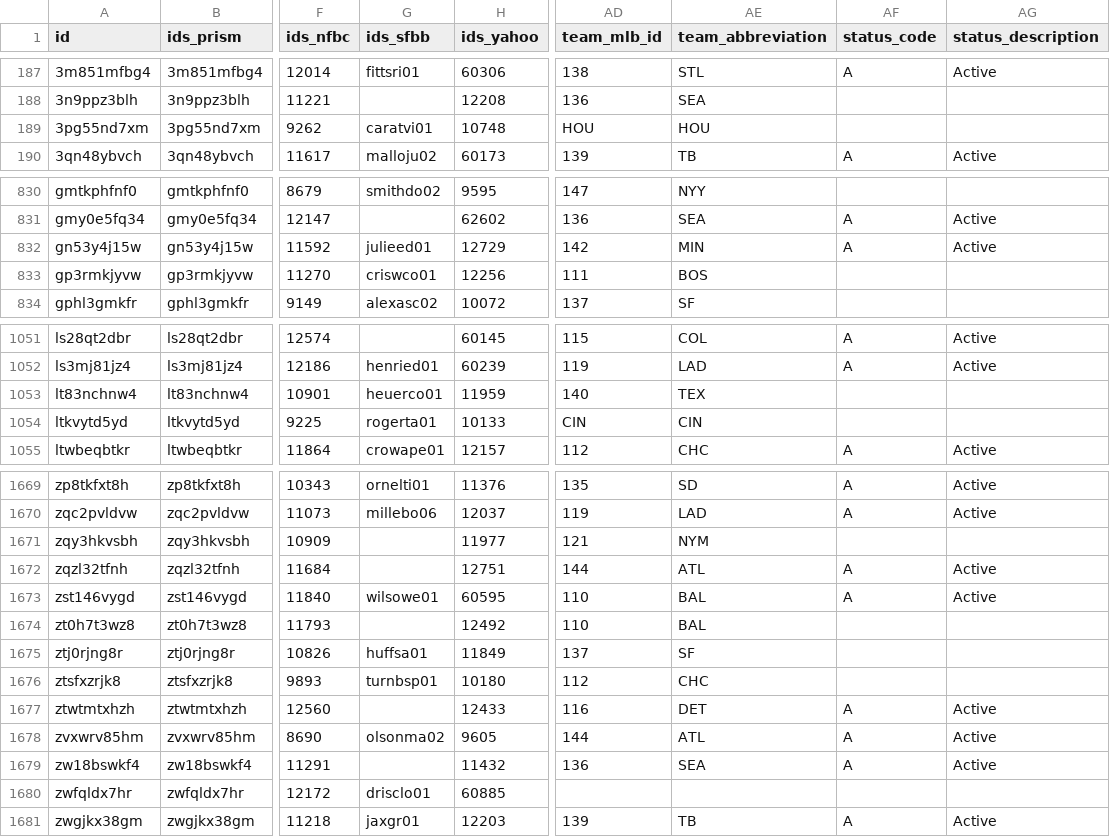
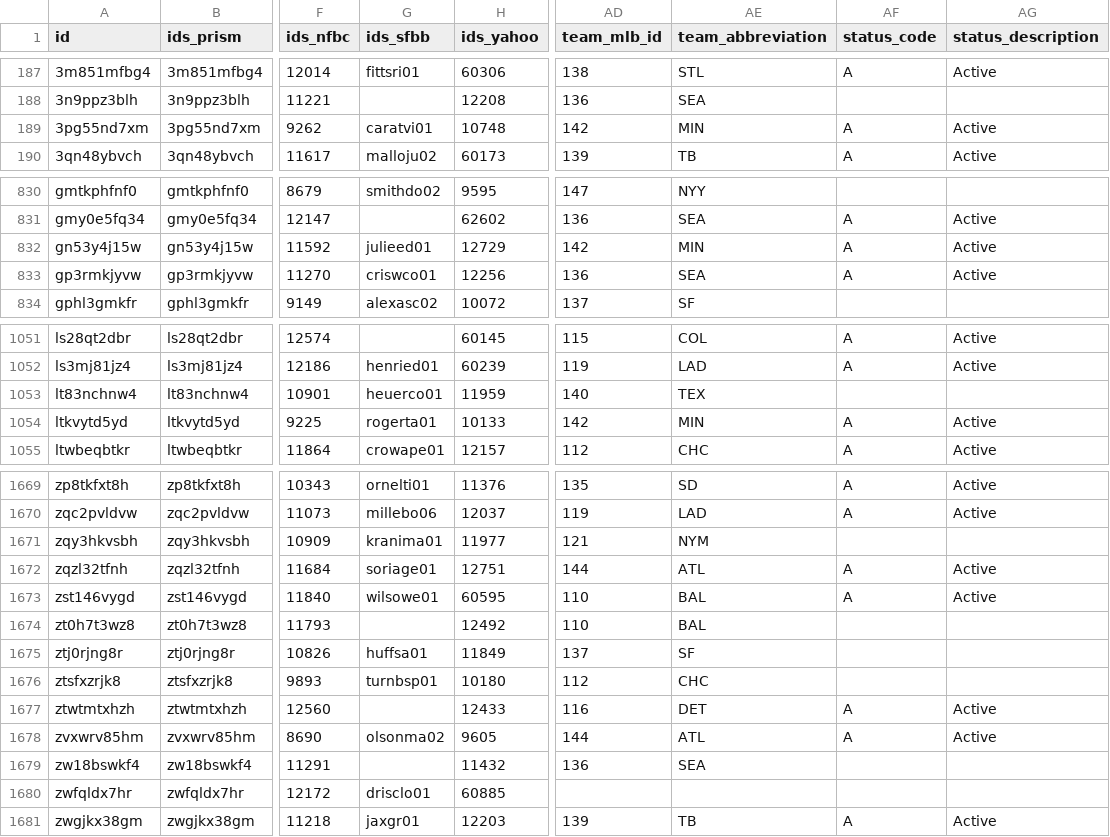
Before and after one commit to StatsVine/prism-registry, a CSV file: exports/mlb/players_mlb_roster/players_mlb_roster.csv, drawn as a sheet; only a part is shown, gaps mark what is left out; the diff covers the shown part only; the diff names each change by its address in the sheet, - before the commit and + after, or states it on an @@ line.

```diff
--- a/exports/mlb/players_mlb_roster/players_mlb_roster.csv
+++ b/exports/mlb/players_mlb_roster/players_mlb_roster.csv
-AD189 (team_mlb_id): HOU
+AD189 (team_mlb_id): 142
-AE189 (team_abbreviation): HOU
+AE189 (team_abbreviation): MIN
-AF189 (status_code): (empty)
+AF189 (status_code): A
-AG189 (status_description): (empty)
+AG189 (status_description): Active
-AD833 (team_mlb_id): 111
+AD833 (team_mlb_id): 136
-AE833 (team_abbreviation): BOS
+AE833 (team_abbreviation): SEA
-AF833 (status_code): (empty)
+AF833 (status_code): A
-AG833 (status_description): (empty)
+AG833 (status_description): Active
-AD1054 (team_mlb_id): CIN
+AD1054 (team_mlb_id): 142
-AE1054 (team_abbreviation): CIN
+AE1054 (team_abbreviation): MIN
-AF1054 (status_code): (empty)
+AF1054 (status_code): A
-AG1054 (status_description): (empty)
+AG1054 (status_description): Active
-G1671 (ids_sfbb): (empty)
+G1671 (ids_sfbb): kranima01
-G1672 (ids_sfbb): (empty)
+G1672 (ids_sfbb): soriage01
-AF1679 (status_code): A
+AF1679 (status_code): (empty)
-AG1679 (status_description): Active
+AG1679 (status_description): (empty)
```
Also changed, not shown: 5 edited cells elsewhere in this file, exports/mlb/player_ids/player_ids.csv, exports/mlb/players_mlb_profile/players_mlb_profile.csv, 45 other files.
